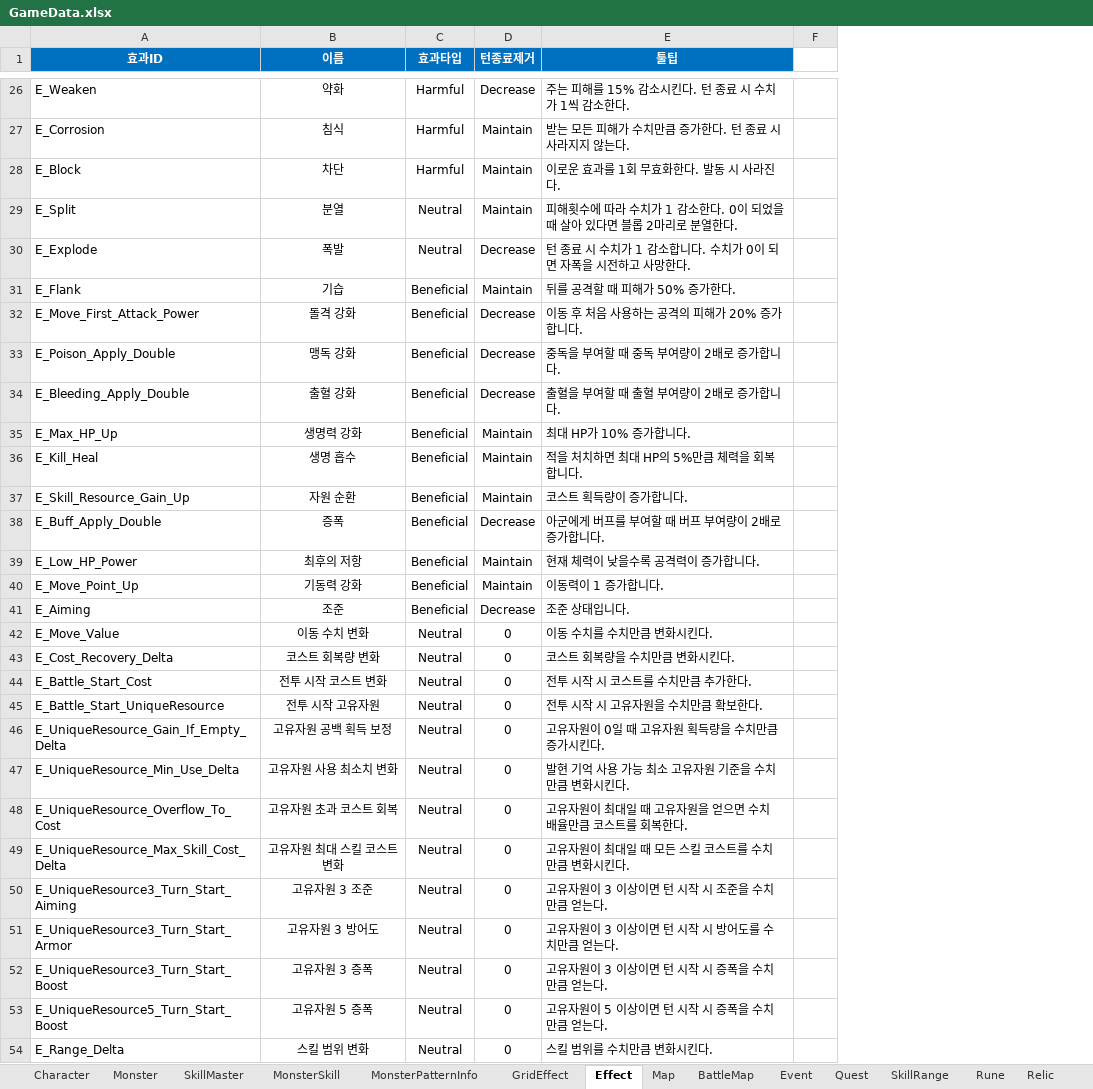
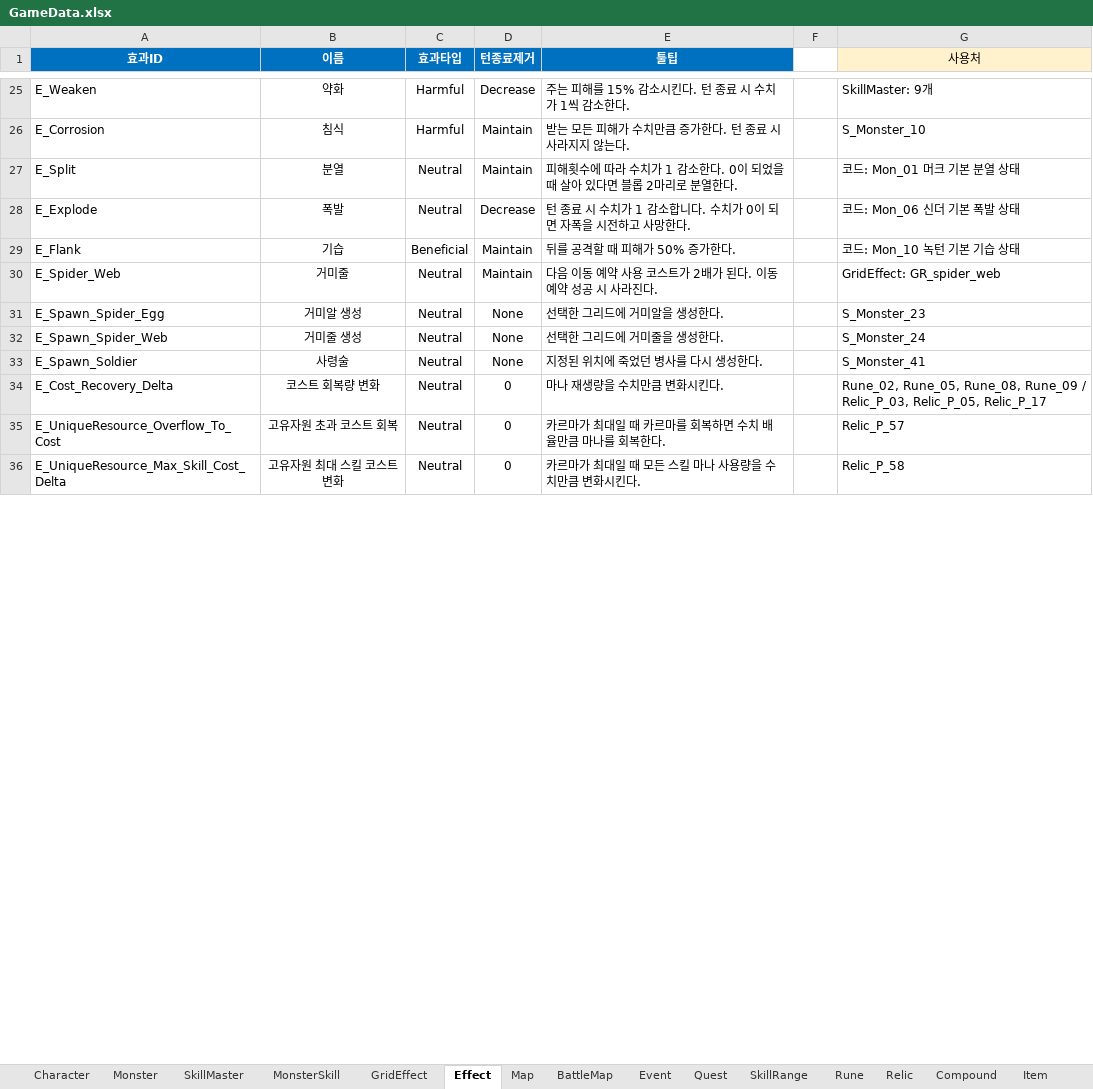
Before and after one commit to BIRANG22/RELIC, an Excel workbook: Assets/ExcelSource/GameData.xlsx, sheet Effect, drawn as a sheet; only a part is shown, gaps mark what is left out; values as stored, in another font and other column widths than the file's, no borders; removed rows and columns are numbered as before the commit, all else as after; the diff covers the shown part only; the diff names each change by its address in the sheet, - before the commit and + after, or states it on an @@ line.

```diff
--- a/Assets/ExcelSource/GameData.xlsx (sheet Effect)
+++ b/Assets/ExcelSource/GameData.xlsx (sheet Effect)
-sheet tab: MonsterPatternInfo
-column F, empty
+column F, empty
+column G (사용처), rows 25-29: SkillMaster: 9개 | S_Monster_10 | 코드: Mon_01 머크 기본 분열 상태 | 코드: Mon_06 신더 기본 폭발 상태 | 코드: Mon_10 녹턴 기본 기습 상태; rows 34-36: Rune_02, Rune_05, Rune_08, Rune_09 / Relic_P_03, Relic_P_05, Relic_P_17 | Relic_P_57 | Relic_P_58
-row 28: E_Block | 차단 | Harmful | Maintain | 이로운 효과를 1회 무효화한다. 발동 시 사라진다.
-row 32: E_Move_First_Attack_Power | 돌격 강화 | Beneficial | Decrease | 이동 후 처음 사용하는 공격의 피해가 20% 증가합니다.
-row 33: E_Poison_Apply_Double | 맹독 강화 | Beneficial | Decrease | 중독을 부여할 때 중독 부여량이 2배로 증가합니다.
-row 34: E_Bleeding_Apply_Double | 출혈 강화 | Beneficial | Decrease | 출혈을 부여할 때 출혈 부여량이 2배로 증가합니다.
-row 35: E_Max_HP_Up | 생명력 강화 | Beneficial | Maintain | 최대 HP가 10% 증가합니다.
-row 36: E_Kill_Heal | 생명 흡수 | Beneficial | Maintain | 적을 처치하면 최대 HP의 5%만큼 체력을 회복합니다.
-row 37: E_Skill_Resource_Gain_Up | 자원 순환 | Beneficial | Maintain | 코스트 획득량이 증가합니다.
-row 38: E_Buff_Apply_Double | 증폭 | Beneficial | Decrease | 아군에게 버프를 부여할 때 버프 부여량이 2배로 증가합니다.
-row 39: E_Low_HP_Power | 최후의 저항 | Beneficial | Maintain | 현재 체력이 낮을수록 공격력이 증가합니다.
-row 40: E_Move_Point_Up | 기동력 강화 | Beneficial | Maintain | 이동력이 1 증가합니다.
-row 41: E_Aiming | 조준 | Beneficial | Decrease | 조준 상태입니다.
-row 42: E_Move_Value | 이동 수치 변화 | Neutral | 0 | 이동 수치를 수치만큼 변화시킨다.
@@ row 153 moved to row 30: E_Spider_Web @@
@@ row 151 moved to row 31: E_Spawn_Spider_Egg @@
@@ row 152 moved to row 32: E_Spawn_Spider_Web @@
@@ row 154 moved to row 33: E_Spawn_Soldier @@
-E34 (툴팁): 코스트 회복량을 수치만큼 변화시킨다.
+E34 (툴팁): 마나 재생량을 수치만큼 변화시킨다.
-row 44: E_Battle_Start_Cost | 전투 시작 코스트 변화 | Neutral | 0 | 전투 시작 시 코스트를 수치만큼 추가한다.
-row 45: E_Battle_Start_UniqueResource | 전투 시작 고유자원 | Neutral | 0 | 전투 시작 시 고유자원을 수치만큼 확보한다.
-row 46: E_UniqueResource_Gain_If_Empty_Delta | 고유자원 공백 획득 보정 | Neutral | 0 | 고유자원이 0일 때 고유자원 획득량을 수치만큼 증가시킨다.
-row 47: E_UniqueResource_Min_Use_Delta | 고유자원 사용 최소치 변화 | Neutral | 0 | 발현 기억 사용 가능 최소 고유자원 기준을 수치만큼 변화시킨다.
-E35 (툴팁): 고유자원이 최대일 때 고유자원을 얻으면 수치 배율만큼 코스트를 회복한다.
+E35 (툴팁): 카르마가 최대일 때 카르마를 회복하면 수치 배율만큼 마나를 회복한다.
-E36 (툴팁): 고유자원이 최대일 때 모든 스킬 코스트를 수치만큼 변화시킨다.
+E36 (툴팁): 카르마가 최대일 때 모든 스킬 마나 사용량을 수치만큼 변화시킨다.
-row 50: E_UniqueResource3_Turn_Start_Aiming | 고유자원 3 조준 | Neutral | 0 | 고유자원이 3 이상이면 턴 시작 시 조준을 수치만큼 얻는다.
-row 51: E_UniqueResource3_Turn_Start_Armor | 고유자원 3 방어도 | Neutral | 0 | 고유자원이 3 이상이면 턴 시작 시 방어도를 수치만큼 얻는다.
-row 52: E_UniqueResource3_Turn_Start_Boost | 고유자원 3 증폭 | Neutral | 0 | 고유자원이 3 이상이면 턴 시작 시 증폭을 수치만큼 얻는다.
-row 53: E_UniqueResource5_Turn_Start_Boost | 고유자원 5 증폭 | Neutral | 0 | 고유자원이 5 이상이면 턴 시작 시 증폭을 수치만큼 얻는다.
-row 54: E_Range_Delta | 스킬 범위 변화 | Neutral | 0 | 스킬 범위를 수치만큼 변화시킨다.
```
Also changed, not shown: 20 added rows, 33 removed rows, 17 moved rows and 25 edited cells elsewhere in this sheet, 8 other files.
